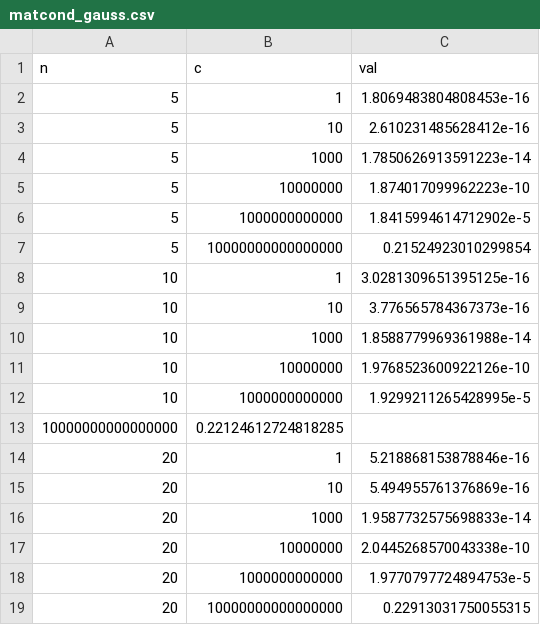
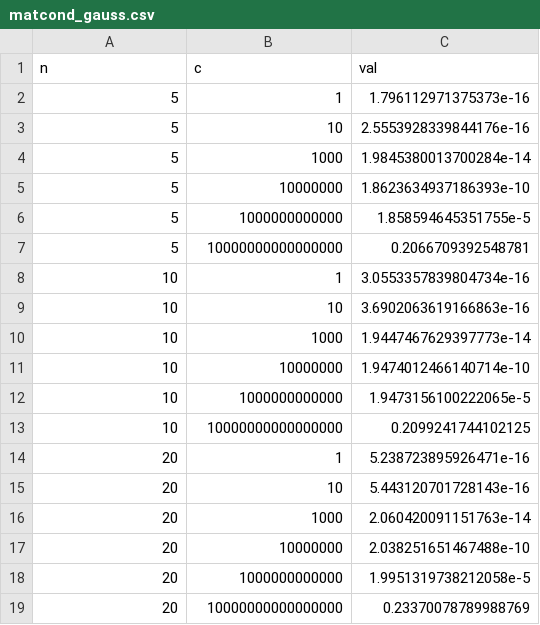
Before and after one commit to ProtossLuigi/studia, a CSV file: obliczenia_naukowe/lab2/matcond_gauss.csv, drawn as a sheet.

```diff
--- a/obliczenia_naukowe/lab2/matcond_gauss.csv
+++ b/obliczenia_naukowe/lab2/matcond_gauss.csv
@@ -1,19 +1,19 @@
 n,c,val
-5,1,1.8069483804808453e-16
-5,10,2.610231485628412e-16
-5,1000,1.7850626913591223e-14
-5,10000000,1.874017099962223e-10
-5,1000000000000,1.8415994614712902e-5
-5,10000000000000000,0.21524923010299854
-10,1,3.0281309651395125e-16
-10,10,3.776565784367373e-16
-10,1000,1.8588779969361988e-14
-10,10000000,1.9768523600922126e-10
-10,1000000000000,1.9299211265428995e-5
-10000000000000000,0.22124612724818285
-20,1,5.218868153878846e-16
-20,10,5.494955761376869e-16
-20,1000,1.9587732575698833e-14
-20,10000000,2.0445268570043338e-10
-20,1000000000000,1.9770797724894753e-5
-20,10000000000000000,0.22913031750055315
+5,1,1.796112971375373e-16
+5,10,2.5553928339844176e-16
+5,1000,1.9845380013700284e-14
+5,10000000,1.8623634937186393e-10
+5,1000000000000,1.858594645351755e-5
+5,10000000000000000,0.2066709392548781
+10,1,3.0553357839804734e-16
+10,10,3.6902063619166863e-16
+10,1000,1.9447467629397773e-14
+10,10000000,1.9474012466140714e-10
+10,1000000000000,1.9473156100222065e-5
+10,10000000000000000,0.2099241744102125
+20,1,5.238723895926471e-16
+20,10,5.443120701728143e-16
+20,1000,2.060420091151763e-14
+20,10000000,2.038251651467488e-10
+20,1000000000000,1.9951319738212058e-5
+20,10000000000000000,0.23370078789988769
```
Also changed, not shown: obliczenia_naukowe/lab2/hilbert_gauss.csv, obliczenia_naukowe/lab2/hilbert_inwersja.csv, 13 other files.
